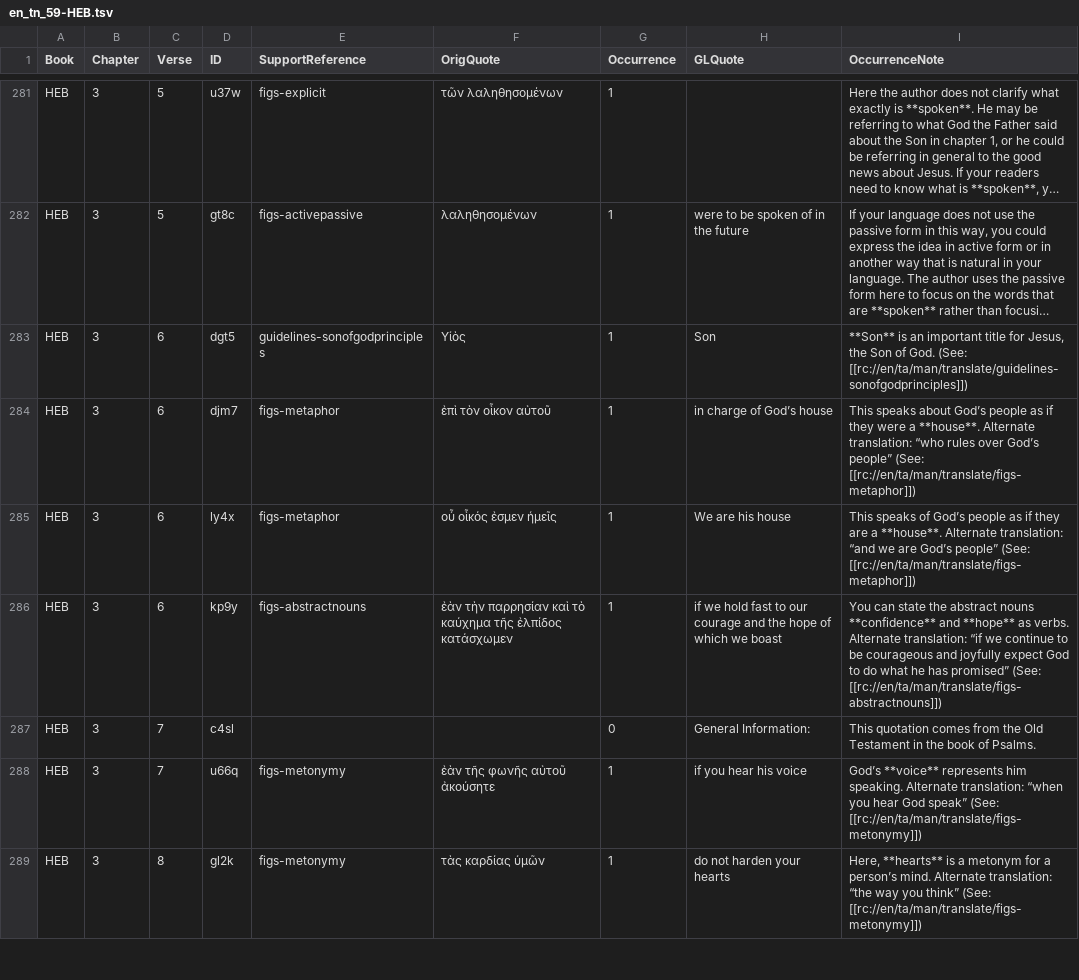
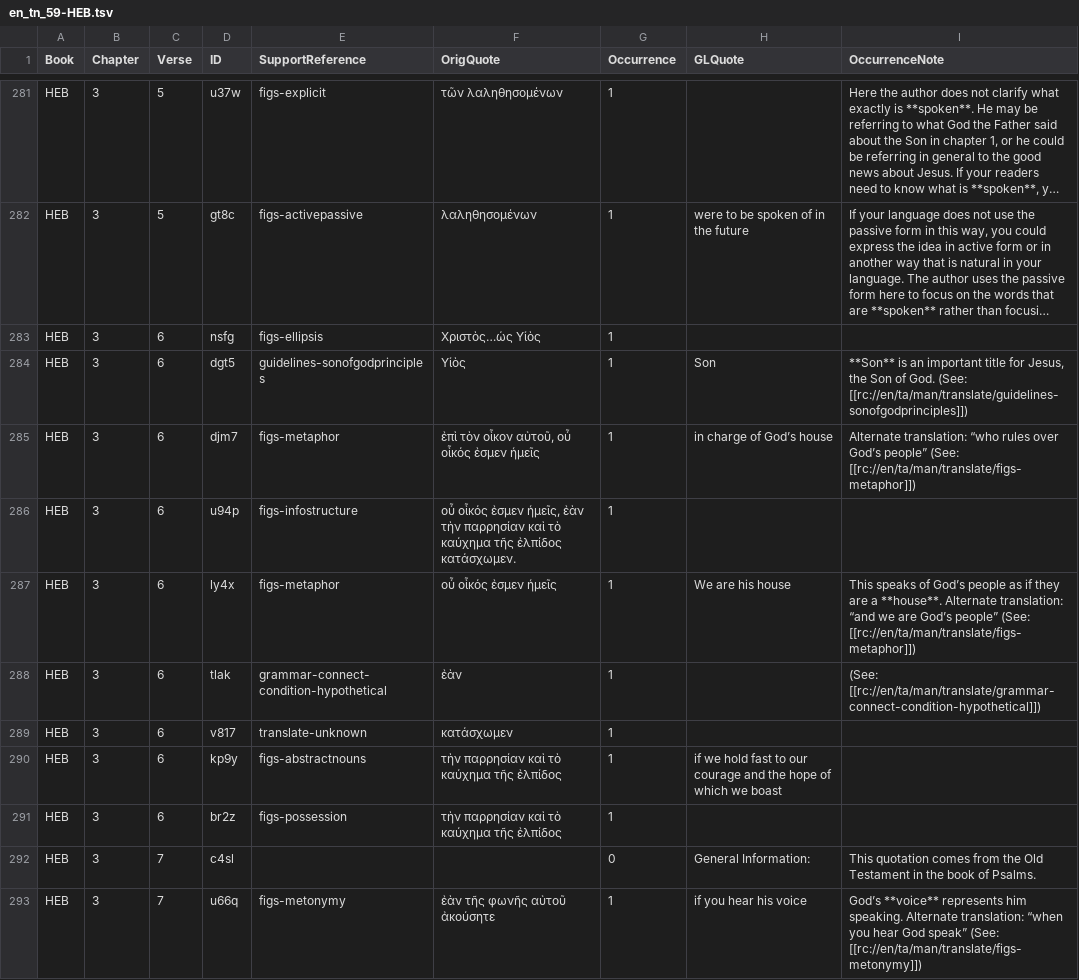
Before and after one commit to richmahn/en_tn, a TSV file: en_tn_59-HEB.tsv, drawn as a sheet; only a part is shown, gaps mark what is left out; the shorter side is filled out with more unchanged rows; long unchanged cells end in …; addresses are those after the commit; the diff names each change by its address in the sheet, - before the commit and + after, or states it on an @@ line.

Commit message:
Edit 'en_tn_59-HEB.tsv' using 'tc-create-app'

```diff
--- a/en_tn_59-HEB.tsv
+++ b/en_tn_59-HEB.tsv
+row 283: HEB | 3 | 6 | nsfg | figs-ellipsis | Χριστὸς…ὡς Υἱὸς | 1
-F285 (OrigQuote): ἐπὶ τὸν οἶκον αὐτοῦ
+F285 (OrigQuote): ἐπὶ τὸν οἶκον αὐτοῦ, οὗ οἶκός ἐσμεν ἡμεῖς
-I285 (OccurrenceNote): This speaks about God’s people as if they were a **house**. Alternate translation:…
+I285 (OccurrenceNote): Alternate translation:…
+row 286: HEB | 3 | 6 | u94p | figs-infostructure | οὗ οἶκός ἐσμεν ἡμεῖς, ἐὰν τὴν παρρησίαν καὶ τὸ καύχημα τῆς ἐλπίδος κατάσχωμεν. | 1
+row 288: HEB | 3 | 6 | tlak | grammar-connect-condition-hypothetical | ἐὰν | 1 |  | (See: [[rc://en/ta/man/translate/grammar-connect-condition-hypothetical]])
+row 289: HEB | 3 | 6 | v817 | translate-unknown | κατάσχωμεν | 1
-F290 (OrigQuote): ἐὰν τὴν παρρησίαν καὶ τὸ καύχημα τῆς ἐλπίδος κατάσχωμεν
+F290 (OrigQuote): τὴν παρρησίαν καὶ τὸ καύχημα τῆς ἐλπίδος
-I290 (OccurrenceNote): You can state the abstract nouns **confidence** and **hope** as verbs. Alternate translation: “if we continue to be courageous and joyfully expect God to do what he has promised” (See: [[rc://en/ta/man/translate/figs-abstractnouns]])
+I290 (OccurrenceNote): (empty)
+row 291: HEB | 3 | 6 | br2z | figs-possession | τὴν παρρησίαν καὶ τὸ καύχημα τῆς ἐλπίδος | 1
```
